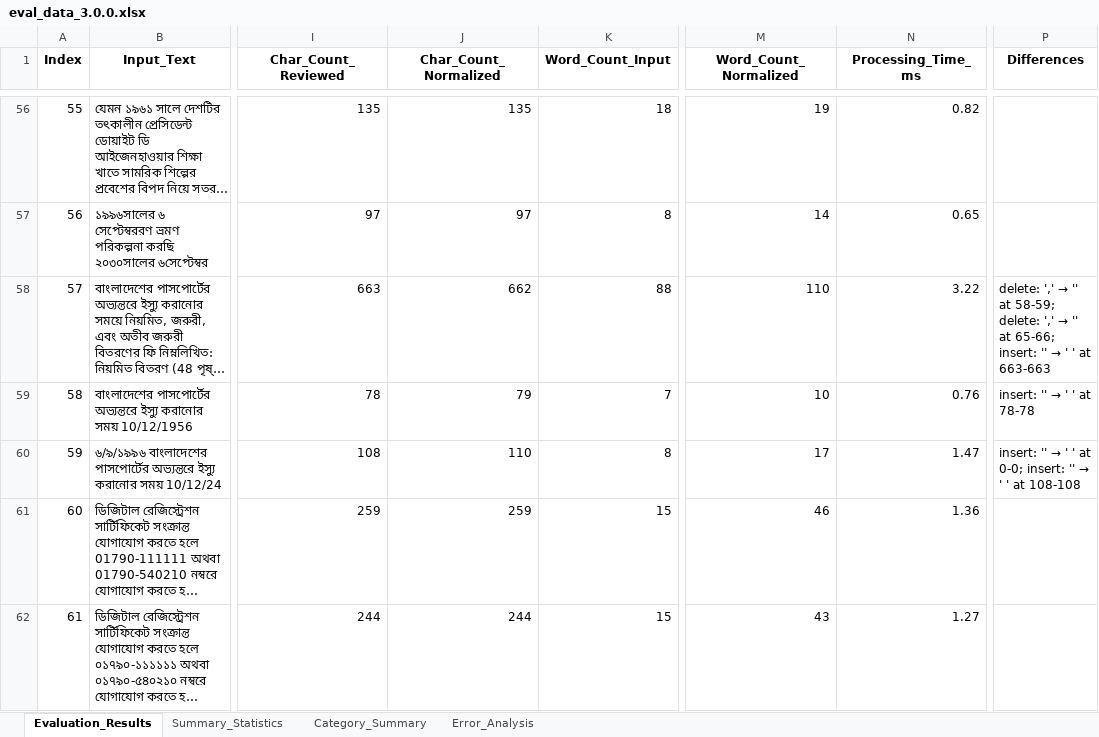
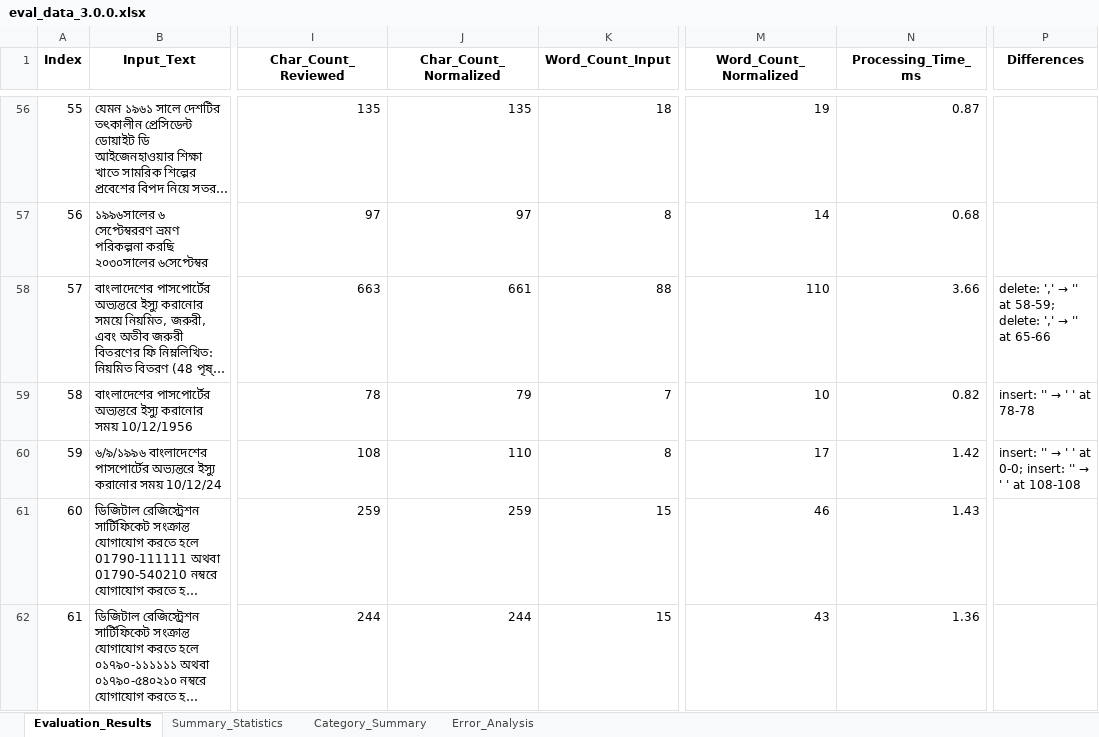
Before and after one commit to saiful9379/pybangla, an Excel workbook: pybangla/report/eval_data_3.0.0.xlsx, sheet Evaluation_Results, drawn as a sheet; only a part is shown, gaps mark what is left out; long unchanged cells end in …; values as stored, in another font and other column widths than the file's, no borders; the diff covers the shown part only; the diff names each change by its address in the sheet, - before the commit and + after, or states it on an @@ line.

```diff
--- a/pybangla/report/eval_data_3.0.0.xlsx (sheet Evaluation_Results)
+++ b/pybangla/report/eval_data_3.0.0.xlsx (sheet Evaluation_Results)
-N56 (Processing_Time_ms): 0.82
+N56 (Processing_Time_ms): 0.87
-N57 (Processing_Time_ms): 0.65
+N57 (Processing_Time_ms): 0.68
-J58 (Char_Count_Normalized): 662
+J58 (Char_Count_Normalized): 661
-N58 (Processing_Time_ms): 3.22
+N58 (Processing_Time_ms): 3.66
@@ P58 (Differences): …'' at 65-66; insert: '' → ' ' at 663-663 → …'' at 65-66 @@
-N59 (Processing_Time_ms): 0.76
+N59 (Processing_Time_ms): 0.82
-N60 (Processing_Time_ms): 1.47
+N60 (Processing_Time_ms): 1.42
-N61 (Processing_Time_ms): 1.36
+N61 (Processing_Time_ms): 1.43
-N62 (Processing_Time_ms): 1.27
+N62 (Processing_Time_ms): 1.36
```
Also changed, not shown: 644 edited cells elsewhere in this sheet, sheet Error_Analysis, sheet Category_Summary, sheet Summary_Statistics, 4 other files.
